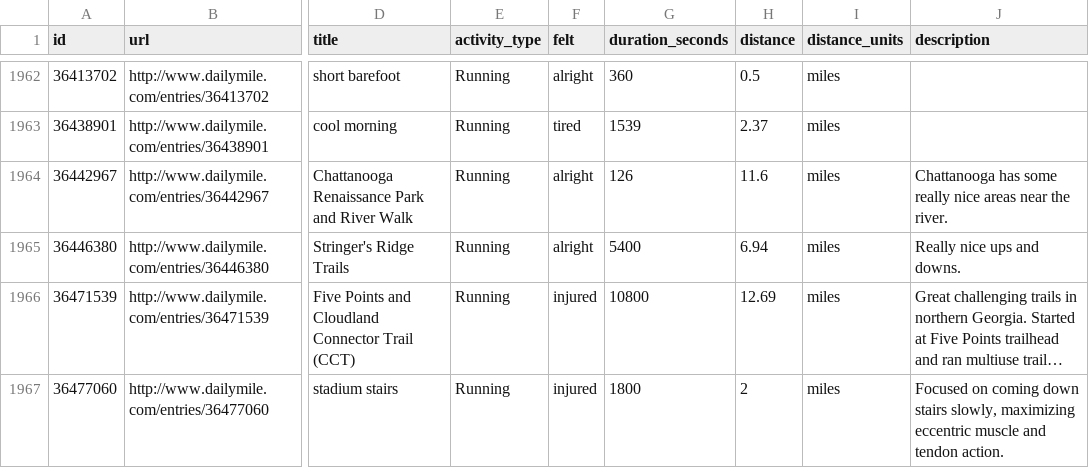
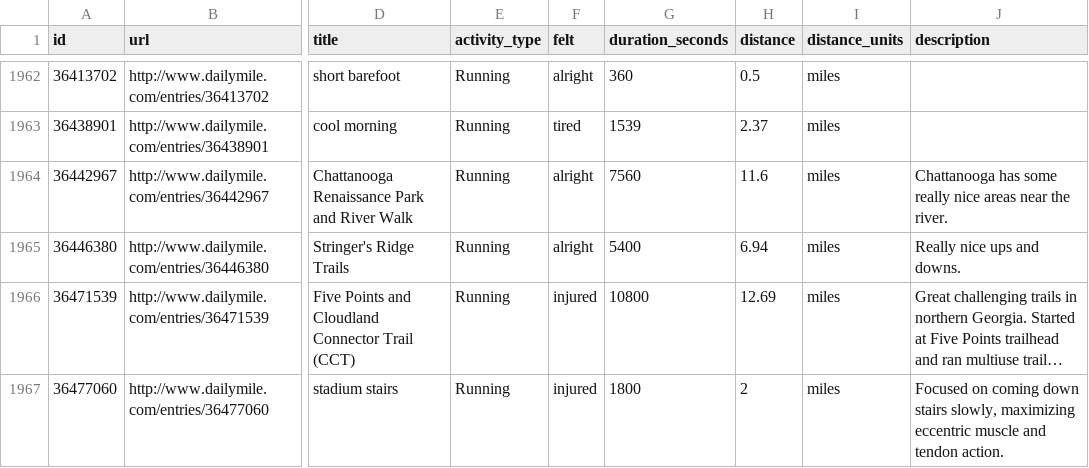
Before and after one commit to danstoner/dailymile_export, a TSV file: output_files/danstoner_dailymile_export_py.20170102112944.25.tsv, drawn as a sheet; only a part is shown, gaps mark what is left out; long unchanged cells end in …; the diff names each change by its address in the sheet, - before the commit and + after, or states it on an @@ line.

Commit message:
manually correct an entry in exported data file

```diff
--- a/output_files/danstoner_dailymile_export_py.20170102112944.25.tsv
+++ b/output_files/danstoner_dailymile_export_py.20170102112944.25.tsv
-G1964 (duration_seconds): 126
+G1964 (duration_seconds): 7560
```
